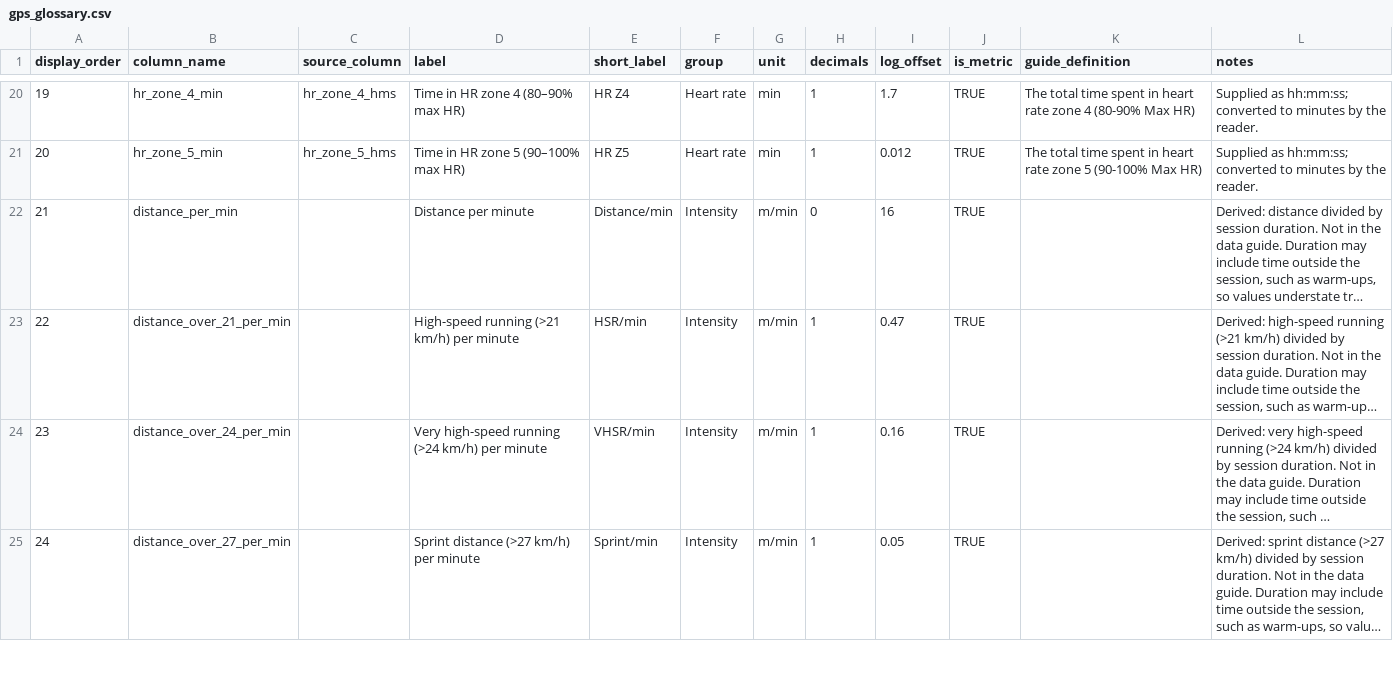
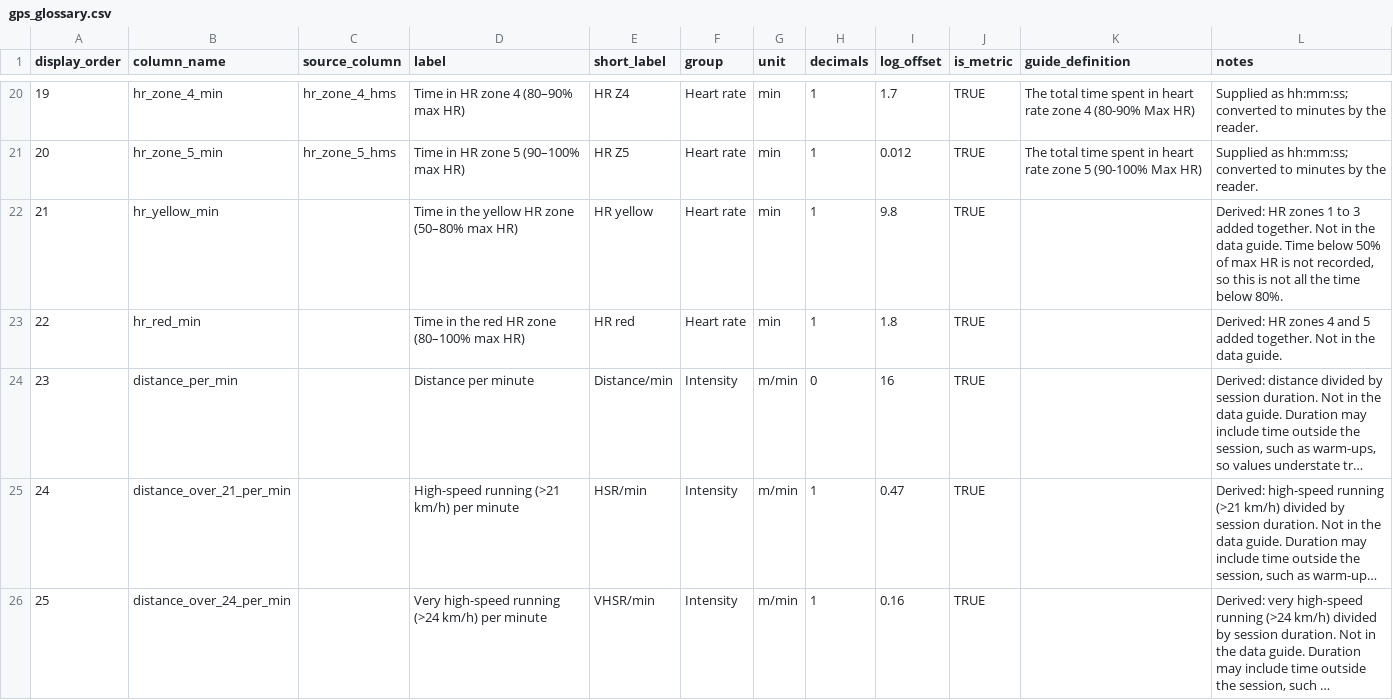
Before and after one commit to michaeldavies64/load-recovery-monitoring, a CSV file: input/reference/gps_glossary.csv, drawn as a sheet; only a part is shown, gaps mark what is left out; the shorter side is filled out with more unchanged rows; long unchanged cells end in …; addresses are those after the commit; the diff names each change by its address in the sheet, - before the commit and + after, or states it on an @@ line.

```diff
--- a/input/reference/gps_glossary.csv
+++ b/input/reference/gps_glossary.csv
+row 22: 21 | hr_yellow_min |  | Time in the yellow HR zone (50–80% max HR) | HR yellow | Heart rate | min | 1 | 9.8 | TRUE |  | Derived: HR zones 1 to 3 added together. Not in the data guide. Time below 50% of max HR is not recorded, so this is not all the time below 80%.
+row 23: 22 | hr_red_min |  | Time in the red HR zone (80–100% max HR) | HR red | Heart rate | min | 1 | 1.8 | TRUE |  | Derived: HR zones 4 and 5 added together. Not in the data guide.
@@ column A (display_order) renumbered from row 24 down @@
```
Also changed, not shown: 16 other files.
